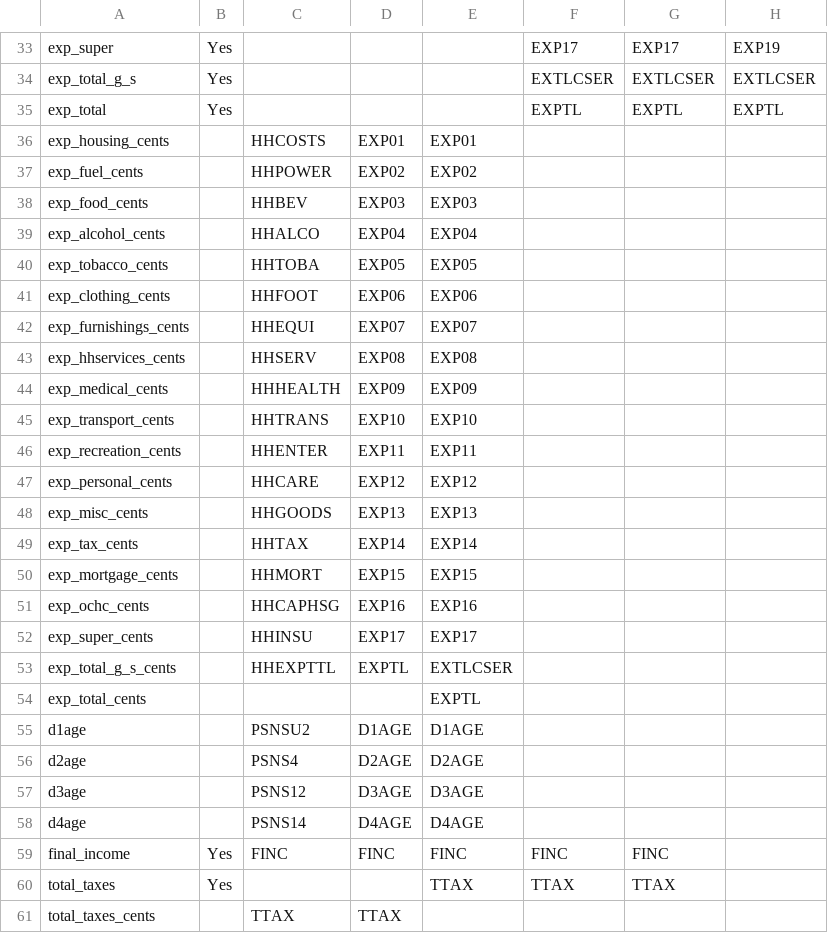
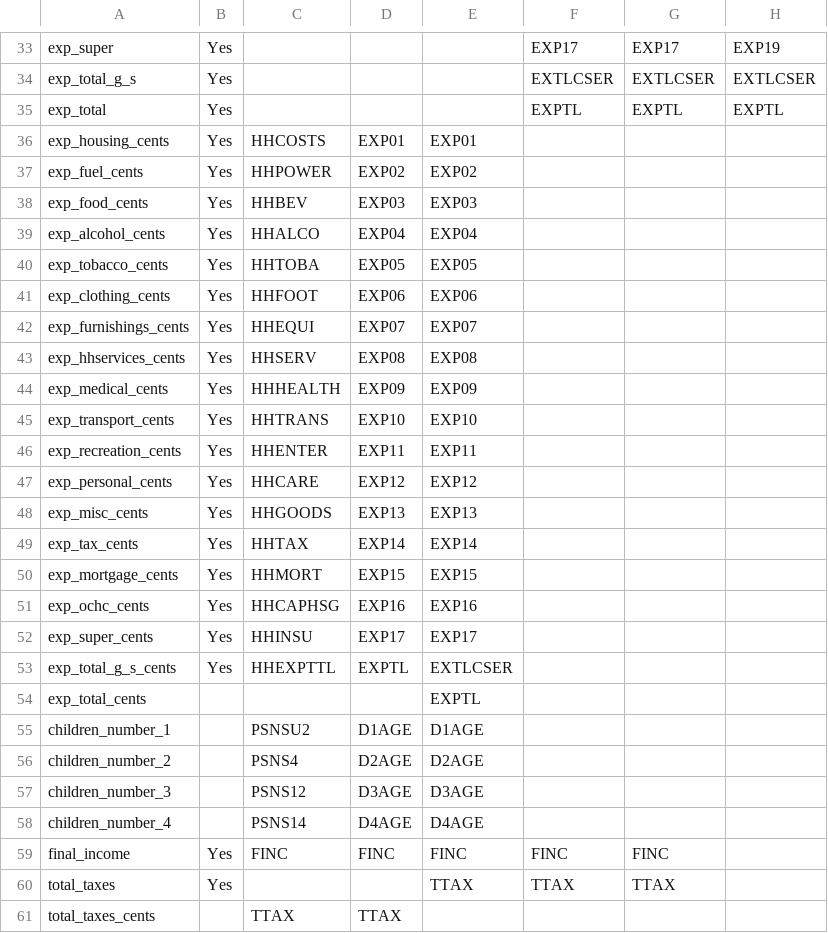
Before and after one commit to jonathananolan/readabsmicrodata, a CSV file: inst/extdata/hes_household_dictionary_v_1.csv, drawn as a sheet; only a part is shown, gaps mark what is left out.

```diff
--- a/inst/extdata/hes_household_dictionary_v_1.csv
+++ b/inst/extdata/hes_household_dictionary_v_1.csv
@@ -35,25 +35,25 @@ exp_total_g_s,Yes,,,,EXTLCSER,EXTLCSER,EXTLCSER
 exp_total,Yes,,,,EXPTL,EXPTL,EXPTL
-exp_housing_cents,,HHCOSTS,EXP01,EXP01,,,
-exp_fuel_cents,,HHPOWER,EXP02,EXP02,,,
-exp_food_cents,,HHBEV,EXP03,EXP03,,,
-exp_alcohol_cents,,HHALCO,EXP04,EXP04,,,
-exp_tobacco_cents,,HHTOBA,EXP05,EXP05,,,
-exp_clothing_cents,,HHFOOT,EXP06,EXP06,,,
-exp_furnishings_cents,,HHEQUI,EXP07,EXP07,,,
-exp_hhservices_cents,,HHSERV,EXP08,EXP08,,,
-exp_medical_cents,,HHHEALTH,EXP09,EXP09,,,
-exp_transport_cents,,HHTRANS,EXP10,EXP10,,,
-exp_recreation_cents,,HHENTER,EXP11,EXP11,,,
-exp_personal_cents,,HHCARE,EXP12,EXP12,,,
-exp_misc_cents,,HHGOODS,EXP13,EXP13,,,
-exp_tax_cents,,HHTAX,EXP14,EXP14,,,
-exp_mortgage_cents,,HHMORT,EXP15,EXP15,,,
-exp_ochc_cents,,HHCAPHSG,EXP16,EXP16,,,
-exp_super_cents,,HHINSU,EXP17,EXP17,,,
-exp_total_g_s_cents,,HHEXPTTL,EXPTL,EXTLCSER,,,
+exp_housing_cents,Yes,HHCOSTS,EXP01,EXP01,,,
+exp_fuel_cents,Yes,HHPOWER,EXP02,EXP02,,,
+exp_food_cents,Yes,HHBEV,EXP03,EXP03,,,
+exp_alcohol_cents,Yes,HHALCO,EXP04,EXP04,,,
+exp_tobacco_cents,Yes,HHTOBA,EXP05,EXP05,,,
+exp_clothing_cents,Yes,HHFOOT,EXP06,EXP06,,,
+exp_furnishings_cents,Yes,HHEQUI,EXP07,EXP07,,,
+exp_hhservices_cents,Yes,HHSERV,EXP08,EXP08,,,
+exp_medical_cents,Yes,HHHEALTH,EXP09,EXP09,,,
+exp_transport_cents,Yes,HHTRANS,EXP10,EXP10,,,
+exp_recreation_cents,Yes,HHENTER,EXP11,EXP11,,,
+exp_personal_cents,Yes,HHCARE,EXP12,EXP12,,,
+exp_misc_cents,Yes,HHGOODS,EXP13,EXP13,,,
+exp_tax_cents,Yes,HHTAX,EXP14,EXP14,,,
+exp_mortgage_cents,Yes,HHMORT,EXP15,EXP15,,,
+exp_ochc_cents,Yes,HHCAPHSG,EXP16,EXP16,,,
+exp_super_cents,Yes,HHINSU,EXP17,EXP17,,,
+exp_total_g_s_cents,Yes,HHEXPTTL,EXPTL,EXTLCSER,,,
 exp_total_cents,,,,EXPTL,,,
-d1age,,PSNSU2,D1AGE,D1AGE,,,
-d2age,,PSNS4,D2AGE,D2AGE,,,
-d3age,,PSNS12,D3AGE,D3AGE,,,
-d4age,,PSNS14,D4AGE,D4AGE,,,
+children_number_1,,PSNSU2,D1AGE,D1AGE,,,
+children_number_2,,PSNS4,D2AGE,D2AGE,,,
+children_number_3,,PSNS12,D3AGE,D3AGE,,,
+children_number_4,,PSNS14,D4AGE,D4AGE,,,
 final_income,Yes,FINC,FINC,FINC,FINC,FINC,
```
Also changed, not shown: 16 other files.
